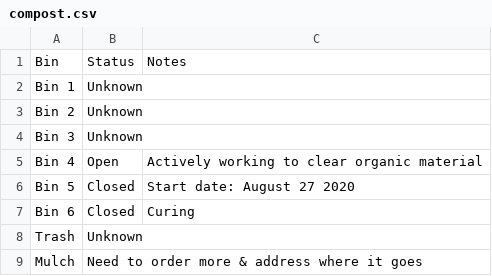
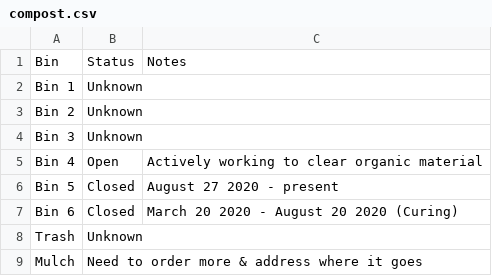
Before and after one commit to markoleszczak/markoleszczak.com, a CSV file: data/compost.csv, drawn as a sheet.

Commit message:
Update compost.csv

```diff
--- a/data/compost.csv
+++ b/data/compost.csv
@@ -5,4 +5,4 @@ Bin 3,Unknown,
 Bin 4,Open,Actively working to clear organic material
-Bin 5,Closed,Start date: August 27 2020
-Bin 6,Closed,Curing
+Bin 5,Closed,August 27 2020 - present
+Bin 6,Closed,March 20 2020 - August 20 2020 (Curing)
 Trash,Unknown,
```
